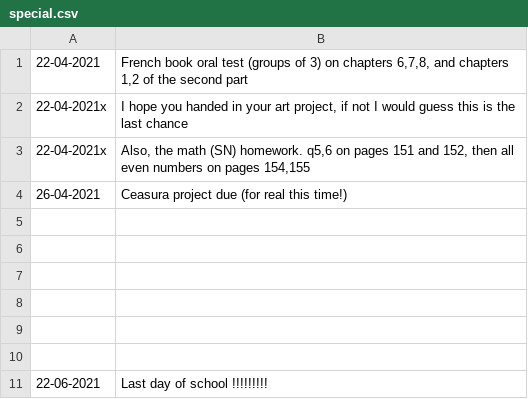
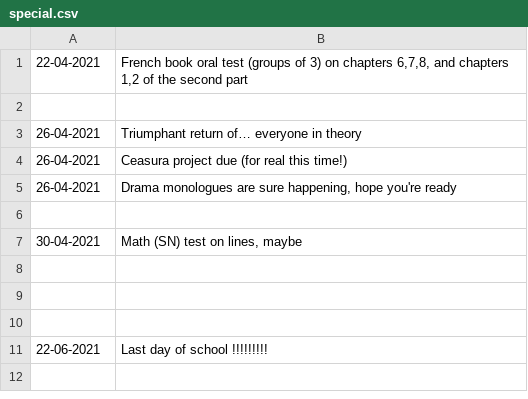
Before and after one commit to xytk4/sched, a CSV file: special.csv, drawn as a sheet; removed rows and columns are numbered as before the commit, all else as after; the diff names each change by its address in the sheet, - before the commit and + after, or states it on an @@ line.

```diff
--- a/special.csv
+++ b/special.csv
-row 2: 22-04-2021x | I hope you handed in your art project, if not I would guess this is the last chance
+row 2: (empty)
-row 3: 22-04-2021x | Also, the math (SN) homework. q5,6 on pages 151 and 152, then all even numbers on pages 154,155
+row 3: 26-04-2021 | Triumphant return of… everyone in theory
+row 5: 26-04-2021 | Drama monologues are sure happening, hope you're ready
-row 7: (empty)
+row 7: 30-04-2021 | Math (SN) test on lines, maybe
-row 7: (empty)
```
Also changed, not shown: 2 other files.
